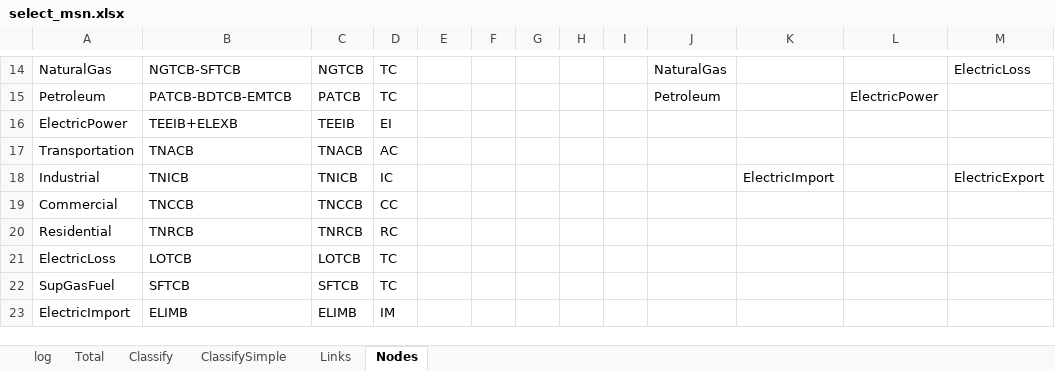
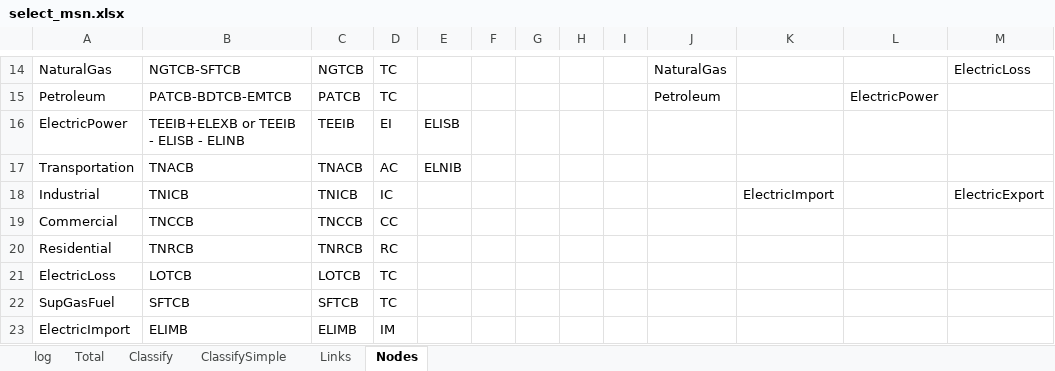
Before and after one commit to hieu9102002/COS30045, an Excel workbook: data/data/USDetail/select_msn/select_msn.xlsx, sheet Nodes, drawn as a sheet; only a part is shown, gaps mark what is left out; values as stored, in another font and other column widths than the file's, no borders; conditional formats not drawn; the diff names each change by its address in the sheet, - before the commit and + after, or states it on an @@ line.

```diff
--- a/data/data/USDetail/select_msn/select_msn.xlsx (sheet Nodes)
+++ b/data/data/USDetail/select_msn/select_msn.xlsx (sheet Nodes)
-B16: TEEIB+ELEXB
+B16: TEEIB+ELEXB or TEEIB - ELISB - ELINB
-E16: (empty)
+E16: ELISB
-E17: (empty)
+E17: ELNIB
```
Also changed, not shown: sheet Links.
